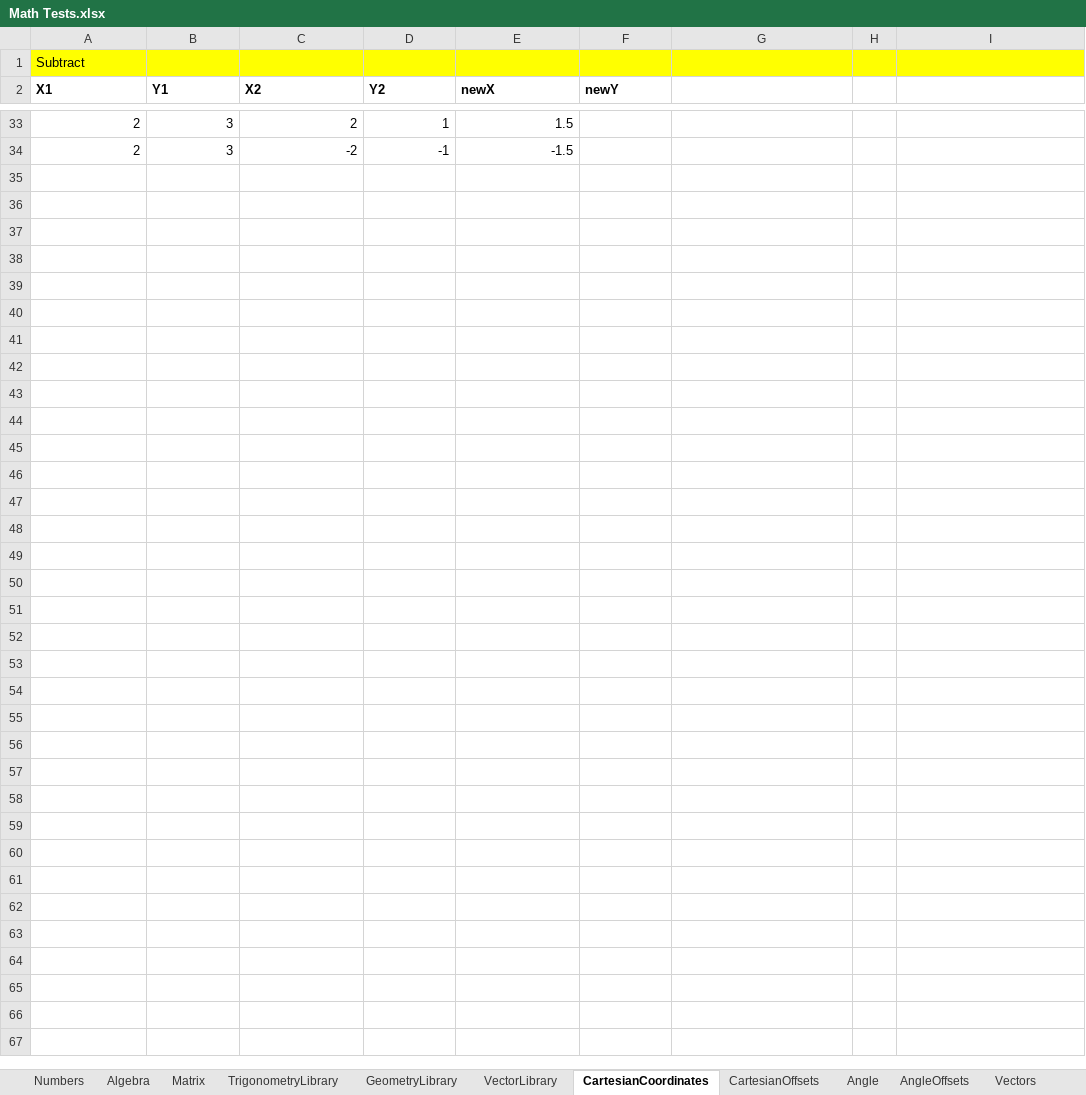
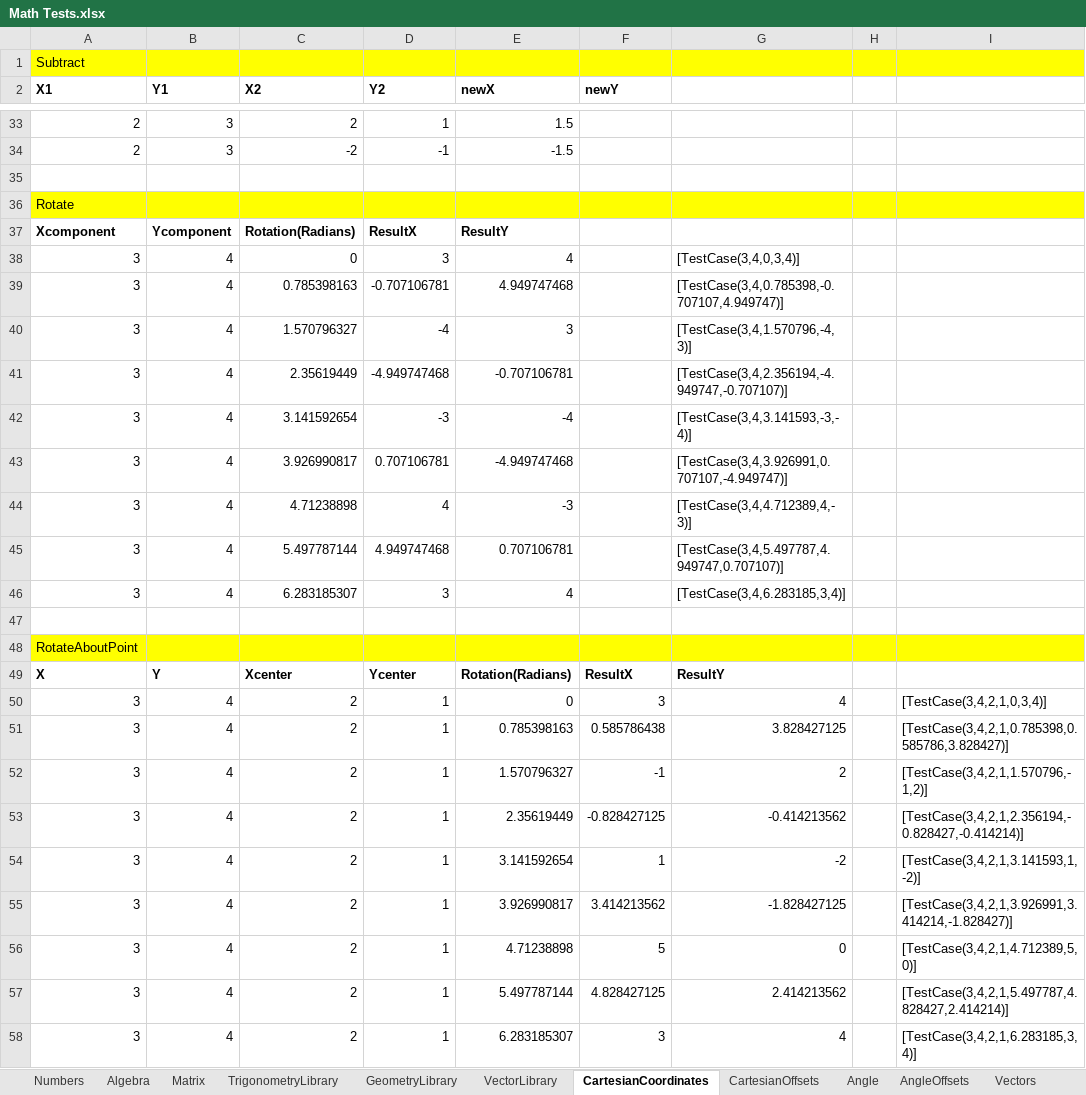
Before and after one commit to MarkPThomas/MPT.Math-.netCore, an Excel workbook: docs/Math Tests.xlsx, sheet CartesianCoordinates, drawn as a sheet; only a part is shown, gaps mark what is left out; values as stored, in another font and other column widths than the file's, no borders; the diff names each change by its address in the sheet, - before the commit and + after, or states it on an @@ line.

Commit message:
Added Rotation Methods for Cartesian Coordinates
Added Rotation Methods for Cartesian Coordinates

```diff
--- a/docs/Math Tests.xlsx (sheet CartesianCoordinates)
+++ b/docs/Math Tests.xlsx (sheet CartesianCoordinates)
+row 35: (empty)
+row 36: Rotate
+row 37: Xcomponent | Ycomponent | Rotation(Radians) | ResultX | ResultY
+row 38: 3 | 4 | 0 | 3 | 4 |  | [TestCase(3,4,0,3,4)]
+row 39: 3 | 4 | 0.785398163 | -0.707106781 | 4.949747468 |  | [TestCase(3,4,0.785398,-0.707107,4.949747)]
+row 40: 3 | 4 | 1.570796327 | -4 | 3 |  | [TestCase(3,4,1.570796,-4,3)]
+row 41: 3 | 4 | 2.35619449 | -4.949747468 | -0.707106781 |  | [TestCase(3,4,2.356194,-4.949747,-0.707107)]
+row 42: 3 | 4 | 3.141592654 | -3 | -4 |  | [TestCase(3,4,3.141593,-3,-4)]
+row 43: 3 | 4 | 3.926990817 | 0.707106781 | -4.949747468 |  | [TestCase(3,4,3.926991,0.707107,-4.949747)]
+row 44: 3 | 4 | 4.71238898 | 4 | -3 |  | [TestCase(3,4,4.712389,4,-3)]
+row 45: 3 | 4 | 5.497787144 | 4.949747468 | 0.707106781 |  | [TestCase(3,4,5.497787,4.949747,0.707107)]
+row 46: 3 | 4 | 6.283185307 | 3 | 4 |  | [TestCase(3,4,6.283185,3,4)]
+row 47: (empty)
+row 48: RotateAboutPoint
+row 49: X | Y | Xcenter | Ycenter | Rotation(Radians) | ResultX | ResultY
+row 50: 3 | 4 | 2 | 1 | 0 | 3 | 4 |  | [TestCase(3,4,2,1,0,3,4)]
+row 51: 3 | 4 | 2 | 1 | 0.785398163 | 0.585786438 | 3.828427125 |  | [TestCase(3,4,2,1,0.785398,0.585786,3.828427)]
+row 52: 3 | 4 | 2 | 1 | 1.570796327 | -1 | 2 |  | [TestCase(3,4,2,1,1.570796,-1,2)]
+row 53: 3 | 4 | 2 | 1 | 2.35619449 | -0.828427125 | -0.414213562 |  | [TestCase(3,4,2,1,2.356194,-0.828427,-0.414214)]
+row 54: 3 | 4 | 2 | 1 | 3.141592654 | 1 | -2 |  | [TestCase(3,4,2,1,3.141593,1,-2)]
+row 55: 3 | 4 | 2 | 1 | 3.926990817 | 3.414213562 | -1.828427125 |  | [TestCase(3,4,2,1,3.926991,3.414214,-1.828427)]
+row 56: 3 | 4 | 2 | 1 | 4.71238898 | 5 | 0 |  | [TestCase(3,4,2,1,4.712389,5,0)]
+row 57: 3 | 4 | 2 | 1 | 5.497787144 | 4.828427125 | 2.414213562 |  | [TestCase(3,4,2,1,5.497787,4.828427,2.414214)]
+row 58: 3 | 4 | 2 | 1 | 6.283185307 | 3 | 4 |  | [TestCase(3,4,2,1,6.283185,3,4)]
```
Also changed, not shown: sheet Algebra, 3 other files.
